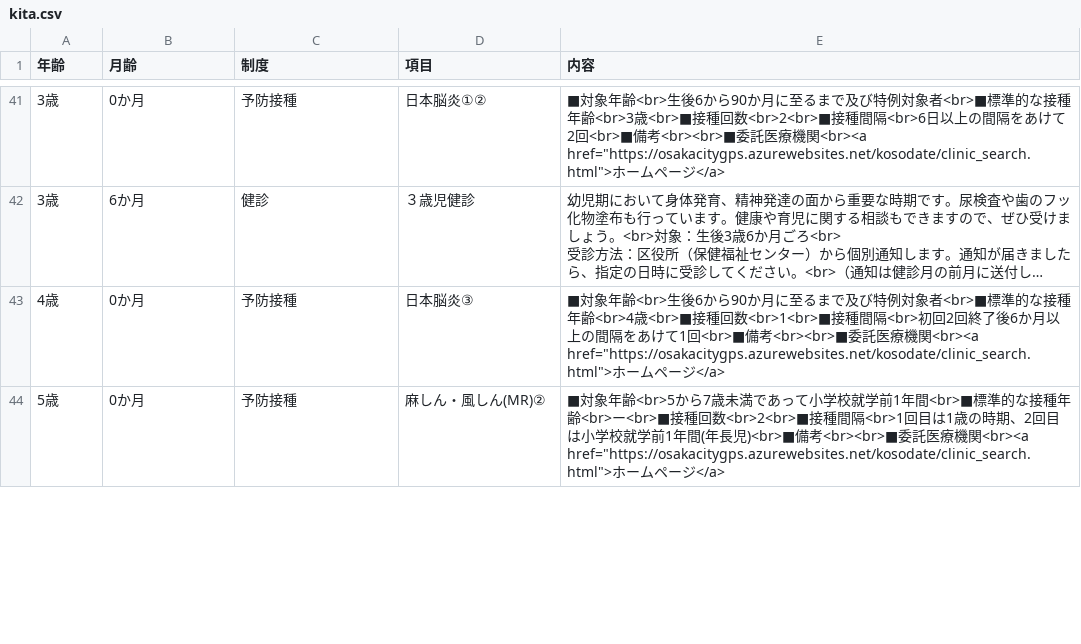
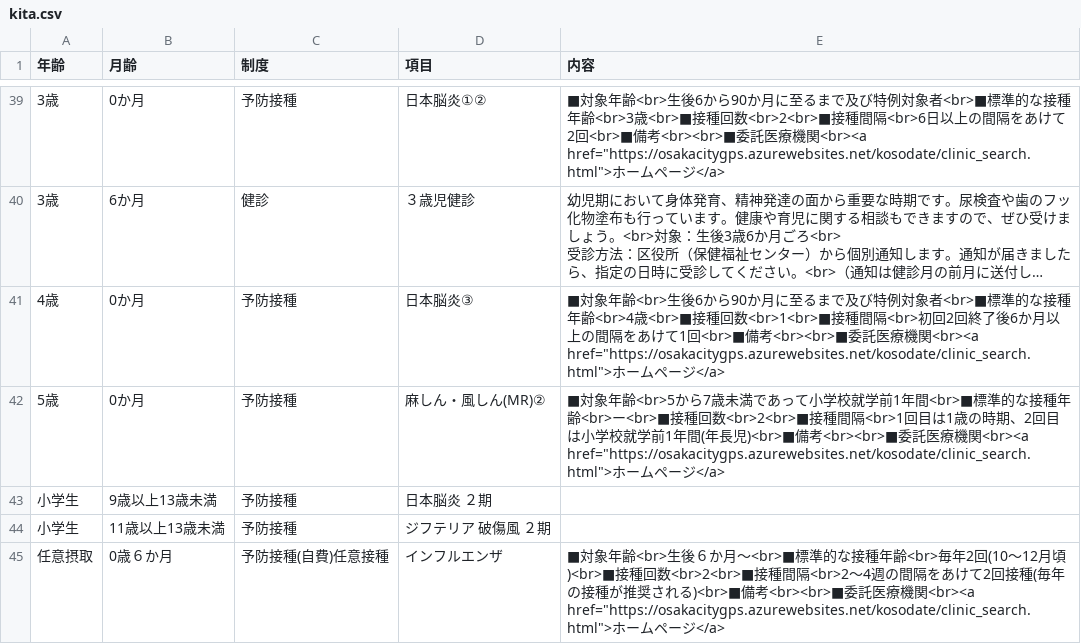
Before and after one commit to tadakazu1972/kosodate, a CSV file: kita.csv, drawn as a sheet; only a part is shown, gaps mark what is left out; long unchanged cells end in …; the diff covers the shown part only; the diff names each change by its address in the sheet, - before the commit and + after, or states it on an @@ line.

```diff
--- a/kita.csv
+++ b/kita.csv
+row 43: 小学生 | 9歳以上13歳未満 | 予防接種 | 日本脳炎 ２期
+row 44: 小学生 | 11歳以上13歳未満 | 予防接種 | ジフテリア 破傷風 ２期
+row 45: 任意摂取 | 0歳６か月 | 予防接種(自費)任意接種 | インフルエンザ | ■対象年齢<br>生後６か月～<br>■標準的な接種年齢<br>毎年2回(10～12月頃)<br>■接種回数<br>2<br>■接種間隔<br>2～4週の間隔をあけて2回接種(毎年の接種が推奨される)<br>■備考<br><br>■委託医療機関<br><a href="https://osakacitygps.azurewebsites.net/kosodate/clinic_search.html">ホームページ</a>
```
Also changed, not shown: 1 added row, 2 removed rows and 2 edited cells elsewhere in this file, 2 other files.
